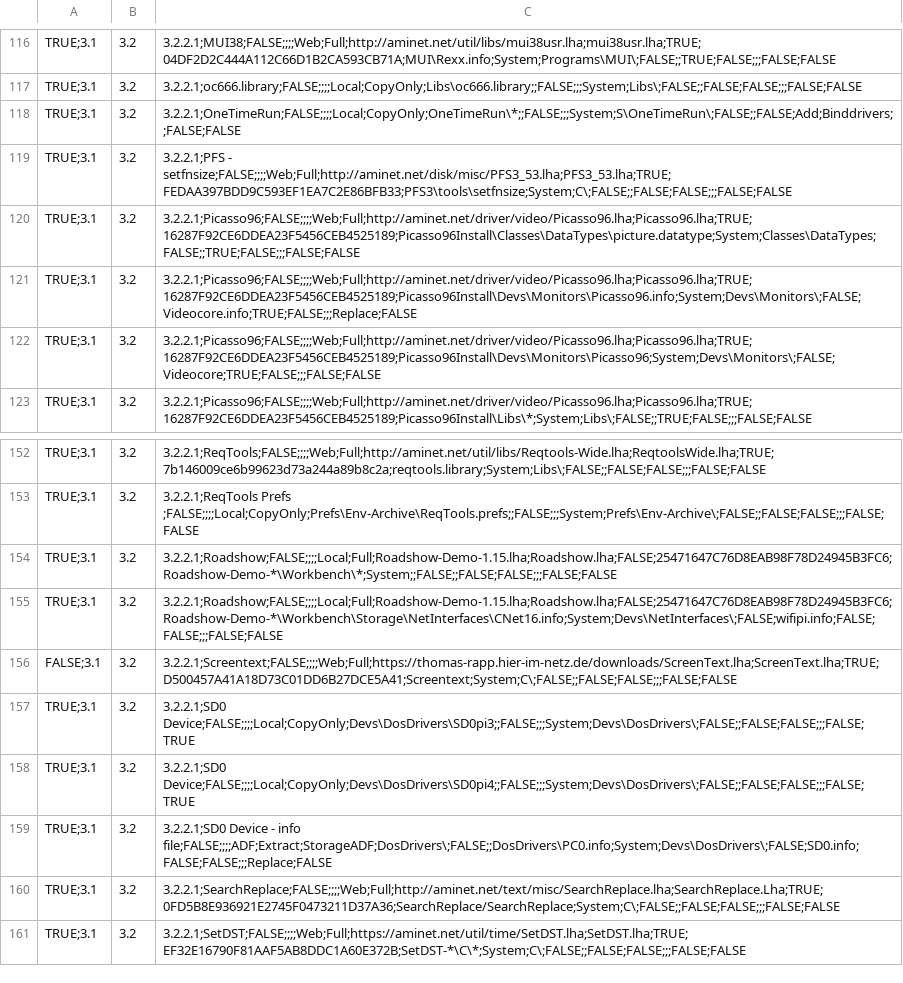
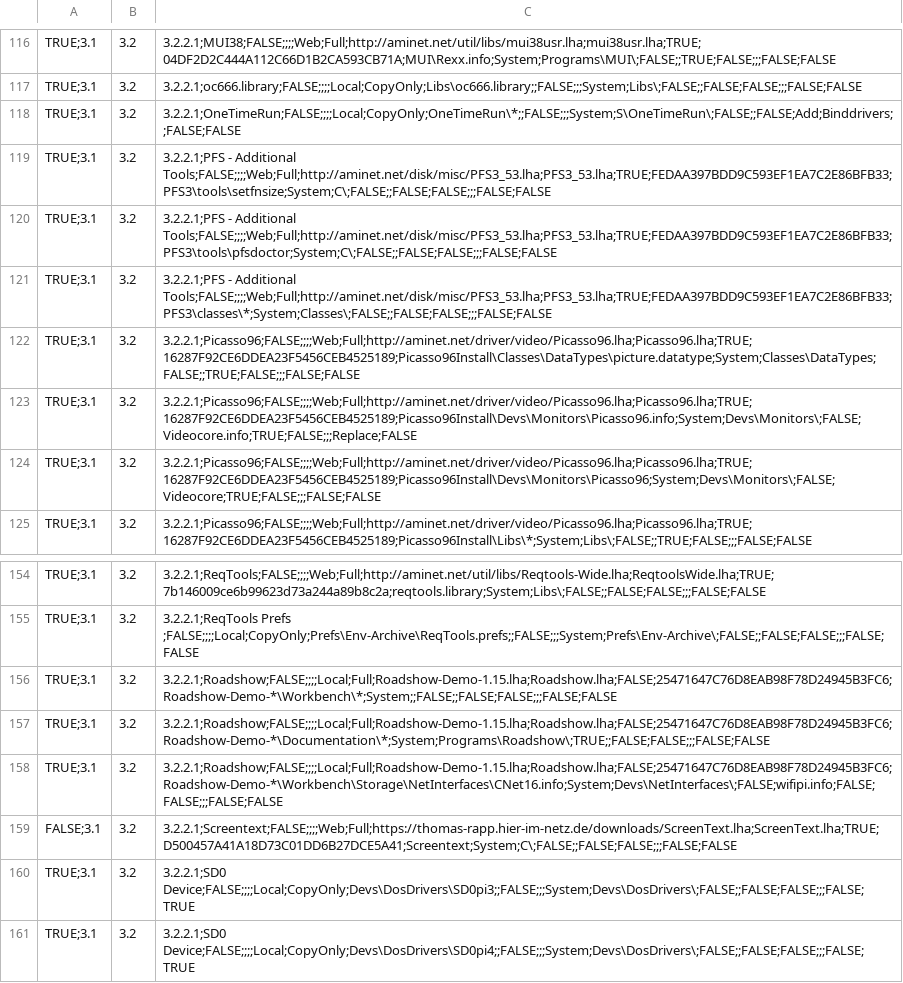
Before and after one commit to mja65/Emu68Imager, a CSV file: InputFiles/ListofPackagestoInstall.csv, drawn as a sheet; only a part is shown, gaps mark what is left out; the shorter side is filled out with more unchanged rows.

```diff
--- a/InputFiles/ListofPackagestoInstall.csv
+++ b/InputFiles/ListofPackagestoInstall.csv
@@ -118,3 +118,5 @@ TRUE;3.1,3.2,3.2.2.1;oc666.library;FALSE;;;;Local;CopyOnly;Libs\oc666.library;;F
 TRUE;3.1,3.2,3.2.2.1;OneTimeRun;FALSE;;;;Local;CopyOnly;OneTimeRun\*;;FALSE;;;System;S\OneTimeRun\;FALSE;;FALSE;Add;Binddrivers;;FALSE;FALSE
-TRUE;3.1,3.2,3.2.2.1;PFS - setfnsize;FALSE;;;;Web;Full;http://aminet.net/disk/misc/PFS3_53.lha;PFS3_53.lha;TRUE;FEDAA397BDD9C593EF1EA7C2E86BFB33;PFS3\tools\setfnsize;System;C\;FALSE;;FALSE;FALSE;;;FALSE;FALSE
+TRUE;3.1,3.2,3.2.2.1;PFS - Additional Tools;FALSE;;;;Web;Full;http://aminet.net/disk/misc/PFS3_53.lha;PFS3_53.lha;TRUE;FEDAA397BDD9C593EF1EA7C2E86BFB33;PFS3\tools\setfnsize;System;C\;FALSE;;FALSE;FALSE;;;FALSE;FALSE
+TRUE;3.1,3.2,3.2.2.1;PFS - Additional Tools;FALSE;;;;Web;Full;http://aminet.net/disk/misc/PFS3_53.lha;PFS3_53.lha;TRUE;FEDAA397BDD9C593EF1EA7C2E86BFB33;PFS3\tools\pfsdoctor;System;C\;FALSE;;FALSE;FALSE;;;FALSE;FALSE
+TRUE;3.1,3.2,3.2.2.1;PFS - Additional Tools;FALSE;;;;Web;Full;http://aminet.net/disk/misc/PFS3_53.lha;PFS3_53.lha;TRUE;FEDAA397BDD9C593EF1EA7C2E86BFB33;PFS3\classes\*;System;Classes\;FALSE;;FALSE;FALSE;;;FALSE;FALSE
 TRUE;3.1,3.2,3.2.2.1;Picasso96;FALSE;;;;Web;Full;http://aminet.net/driver/video/Picasso96.lha;Picasso96.lha;TRUE;16287F92CE6DDEA23F5456CEB4525189;Picasso96Install\Classes\DataTypes\picture.datatype;System;Classes\DataTypes;FALSE;;TRUE;FALSE;;;FALSE;FALSE
@@ -154,2 +156,3 @@ TRUE;3.1,3.2,3.2.2.1;ReqTools Prefs ;FALSE;;;;Local;CopyOnly;Prefs\Env-Archive\R
 TRUE;3.1,3.2,3.2.2.1;Roadshow;FALSE;;;;Local;Full;Roadshow-Demo-1.15.lha;Roadshow.lha;FALSE;25471647C76D8EAB98F78D24945B3FC6;Roadshow-Demo-*\Workbench\*;System;;FALSE;;FALSE;FALSE;;;FALSE;FALSE
+TRUE;3.1,3.2,3.2.2.1;Roadshow;FALSE;;;;Local;Full;Roadshow-Demo-1.15.lha;Roadshow.lha;FALSE;25471647C76D8EAB98F78D24945B3FC6;Roadshow-Demo-*\Documentation\*;System;Programs\Roadshow\;TRUE;;FALSE;FALSE;;;FALSE;FALSE
 TRUE;3.1,3.2,3.2.2.1;Roadshow;FALSE;;;;Local;Full;Roadshow-Demo-1.15.lha;Roadshow.lha;FALSE;25471647C76D8EAB98F78D24945B3FC6;Roadshow-Demo-*\Workbench\Storage\NetInterfaces\CNet16.info;System;Devs\NetInterfaces\;FALSE;wifipi.info;FALSE;FALSE;;;FALSE;FALSE
```
Also changed, not shown: InputFiles/ADFHashes.csv, InputFiles/ListofInstallFiles.csv, 2 other files.
